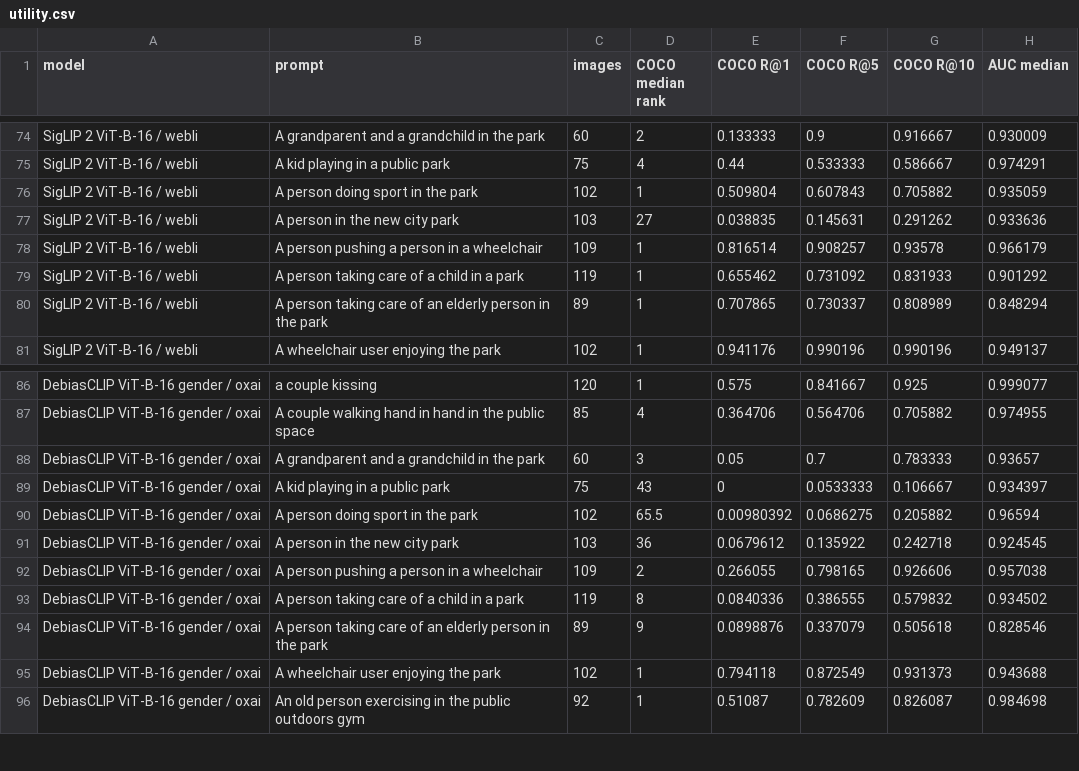
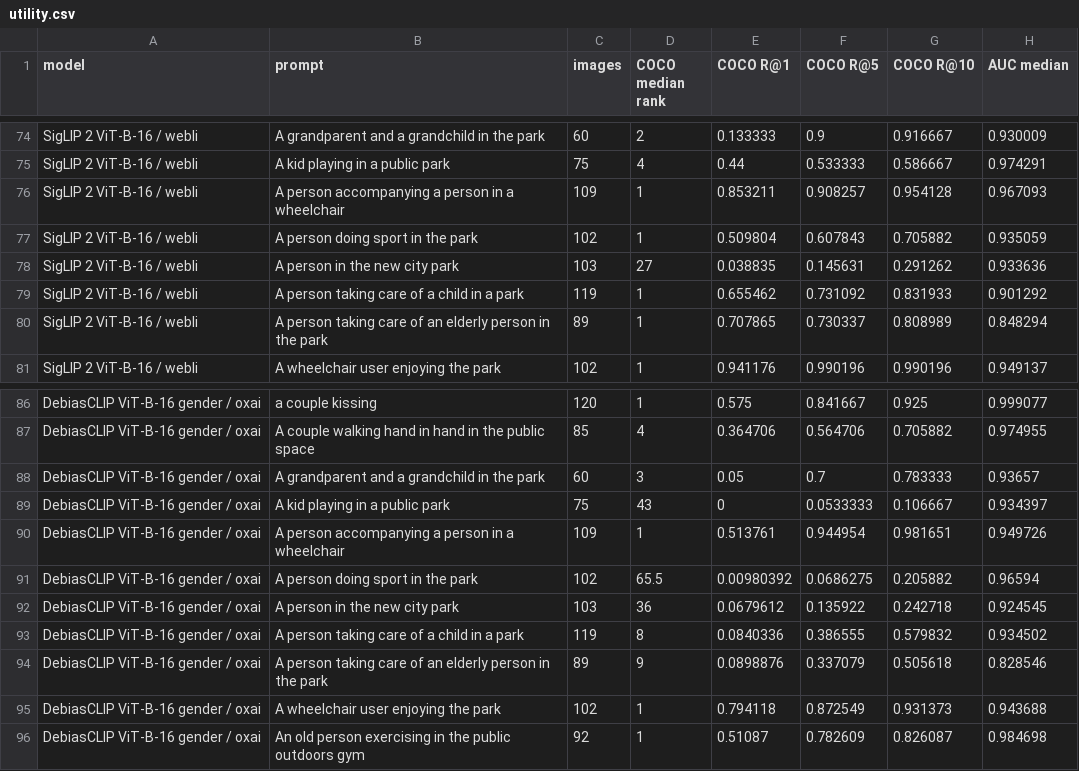
Before and after one commit to InterVisions/benchmark_leaderboard, a CSV file: data/utility.csv, drawn as a sheet; only a part is shown, gaps mark what is left out; removed rows and columns are numbered as before the commit, all else as after; the diff covers the shown part only; the diff names each change by its address in the sheet, - before the commit and + after, or states it on an @@ line.

```diff
--- a/data/utility.csv
+++ b/data/utility.csv
+row 76: SigLIP 2 ViT-B-16 / webli | A person accompanying a person in a wheelchair | 109 | 1 | 0.853211 | 0.908257 | 0.954128 | 0.967093
-row 78: SigLIP 2 ViT-B-16 / webli | A person pushing a person in a wheelchair | 109 | 1 | 0.816514 | 0.908257 | 0.93578 | 0.966179
+row 90: DebiasCLIP ViT-B-16 gender / oxai | A person accompanying a person in a wheelchair | 109 | 1 | 0.513761 | 0.944954 | 0.981651 | 0.949726
-row 92: DebiasCLIP ViT-B-16 gender / oxai | A person pushing a person in a wheelchair | 109 | 2 | 0.266055 | 0.798165 | 0.926606 | 0.957038
```
Also changed, not shown: 5 added rows and 5 removed rows elsewhere in this file, data/groups.csv, data/rf_cells.csv, 8 other files.
